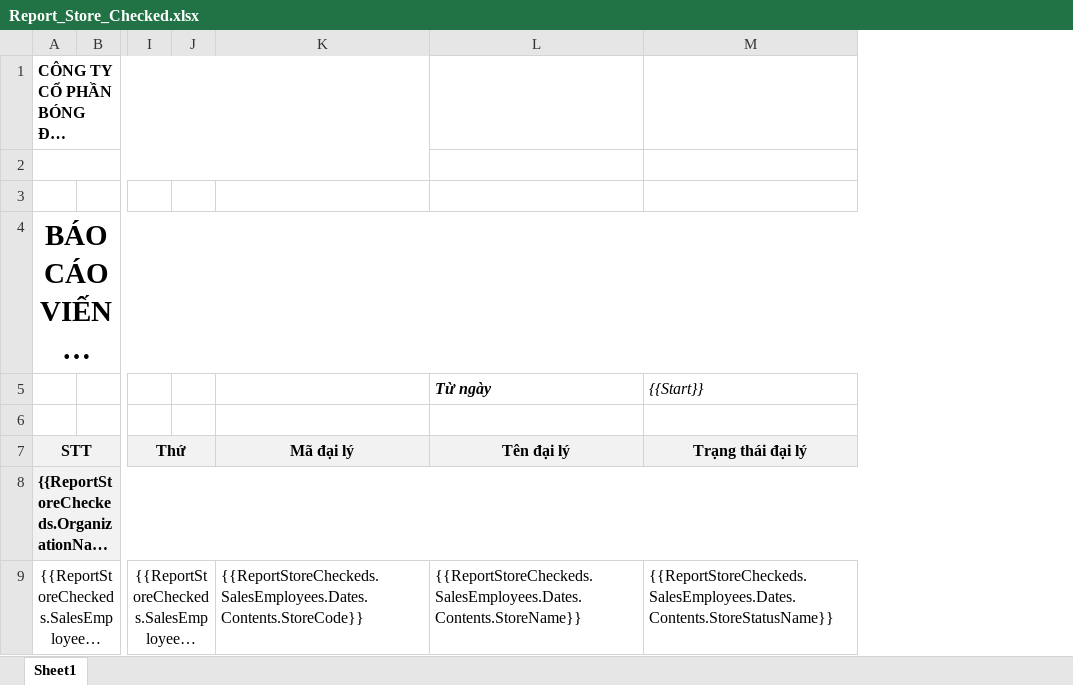
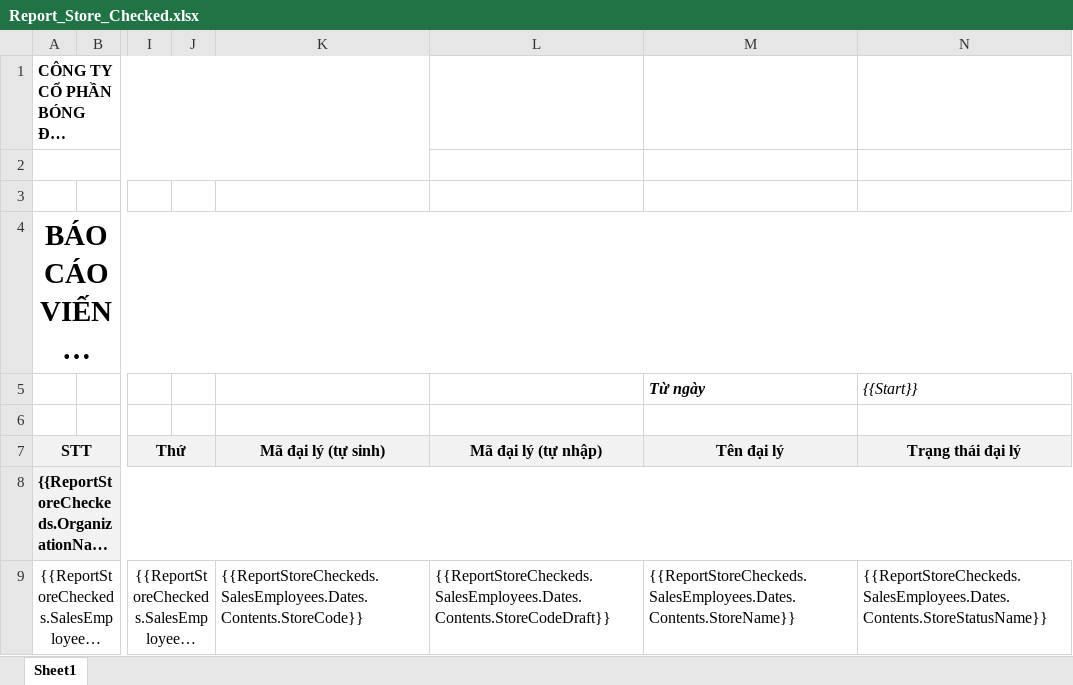
Before and after one commit to nguyenhoangnam123/DMS-CSharp, an Excel workbook: DMS/Templates/Report_Store_Checked.xlsx, sheet Sheet1, drawn as a sheet; only a part is shown, gaps mark what is left out; long unchanged cells end in …; values as stored, in another font and other column widths than the file's, no borders; the diff names each change by its address in the sheet, - before the commit and + after, or states it on an @@ line.

```diff
--- a/DMS/Templates/Report_Store_Checked.xlsx (sheet Sheet1)
+++ b/DMS/Templates/Report_Store_Checked.xlsx (sheet Sheet1)
+column L, rows 7-9: Mã đại lý (tự nhập) |  | {{ReportStoreCheckeds.SalesEmployees.Dates.Contents.StoreCodeDraft}}
-K7: Mã đại lý
+K7: Mã đại lý (tự sinh)
```
Also changed, not shown: DMS/Templates/Report_Sales_Order_By_Store_And_Item.xlsx, DMS/Templates/Report_Statistic_Problem.xlsx, 28 other files.
